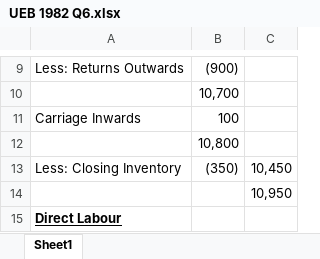
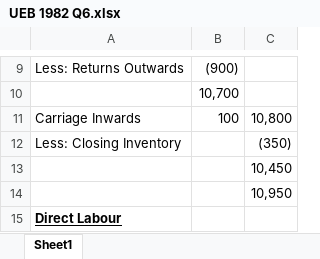
Before and after one commit to melvinchia3636/Melvin-s-Notes-Archive, an Excel workbook: 会计/Manufacturing Account/UEB 1982 Q6.xlsx, sheet Sheet1, drawn as a sheet; only a part is shown, gaps mark what is left out; values as stored, in another font and other column widths than the file's, no borders; removed rows and columns are numbered as before the commit, all else as after; the diff names each change by its address in the sheet, - before the commit and + after, or states it on an @@ line.

```diff
--- a/会计/Manufacturing Account/UEB 1982 Q6.xlsx (sheet Sheet1)
+++ b/会计/Manufacturing Account/UEB 1982 Q6.xlsx (sheet Sheet1)
-C11: (empty)
+C11: 10,800
-row 12:  | 10,800
-B12: (350)
+B12: (empty)
-C12: 10,450
+C12: (350)
+row 13:  |  | 10,450
```
Also changed, not shown: 会计/Manufacturing Account/UEB 1979 Q1.xlsx, 会计/Manufacturing Account/UEB 1983 Q2.xlsx, 23 other files.
